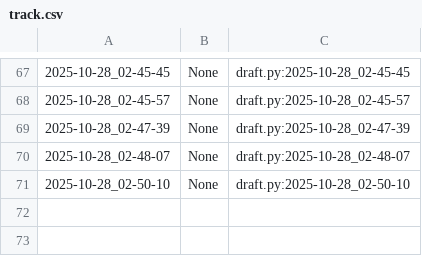
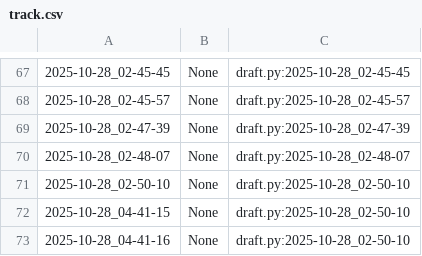
Before and after one commit to qxcode-course/poo-rc-bloco-b-M1guel-V1ana, a CSV file: myrep/.tko/track/poo@motouber/track.csv, drawn as a sheet; only a part is shown, gaps mark what is left out.

```diff
--- a/myrep/.tko/track/poo@motouber/track.csv
+++ b/myrep/.tko/track/poo@motouber/track.csv
@@ -71 +71,3 @@
 2025-10-28_02-50-10,None,draft.py:2025-10-28_02-50-10
+2025-10-28_04-41-15,None,draft.py:2025-10-28_02-50-10
+2025-10-28_04-41-16,None,draft.py:2025-10-28_02-50-10
```
Also changed, not shown: myrep/.tko/track/poo@notebook/track.csv, 8 other files.
